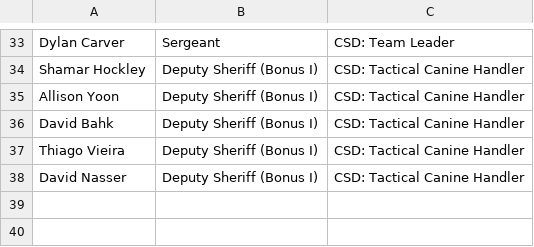
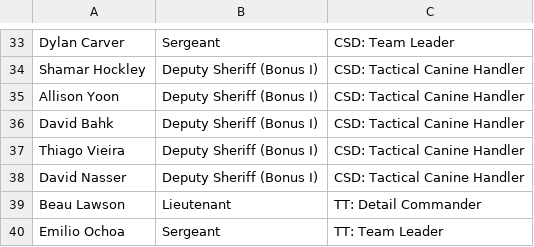
Before and after one commit to robertpsq/patrol, a CSV file: data/sed-roster.csv, drawn as a sheet; only a part is shown, gaps mark what is left out.

```diff
--- a/data/sed-roster.csv
+++ b/data/sed-roster.csv
@@ -38 +38,3 @@
 "David Nasser","Deputy Sheriff (Bonus I)","CSD: Tactical Canine Handler"
+"Beau Lawson","Lieutenant","TT: Detail Commander"
+"Emilio Ochoa","Sergeant","TT: Team Leader"
```
Also changed, not shown: 4 other files.
